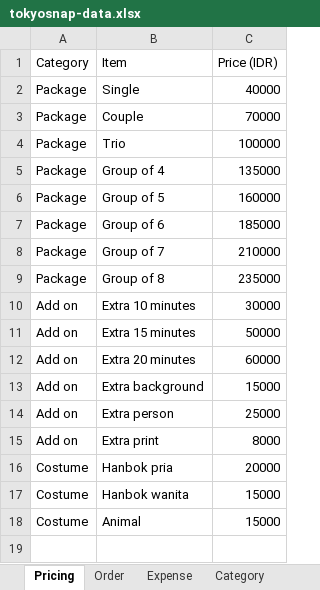
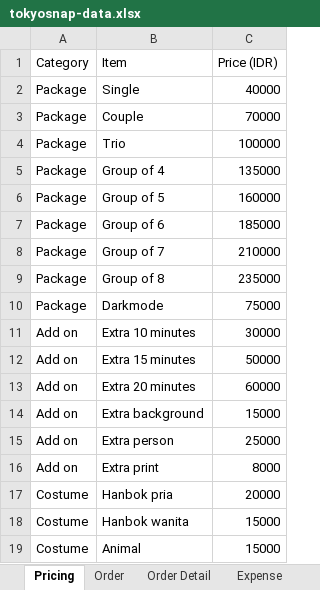
Before and after one commit to metoaibuilds/AI-Portofolio, an Excel workbook: tokyosnap-data.xlsx, sheet Pricing, drawn as a sheet; values as stored, in another font and other column widths than the file's, no borders; the diff names each change by its address in the sheet, - before the commit and + after, or states it on an @@ line.

```diff
--- a/tokyosnap-data.xlsx (sheet Pricing)
+++ b/tokyosnap-data.xlsx (sheet Pricing)
+sheet tab: Order Detail
+row 10: Package | Darkmode | 75000
```
Also changed, not shown: sheet Order, other sheet tabs, formulas that keep their value.
